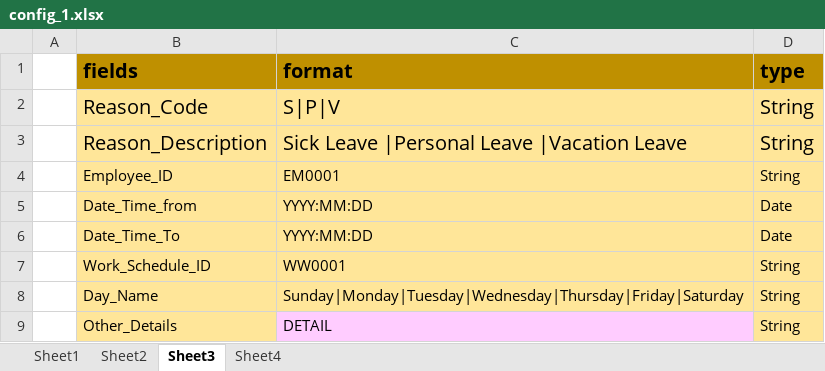
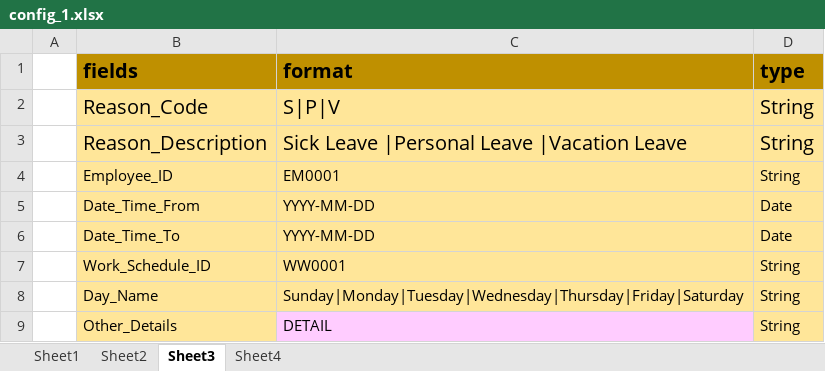
Before and after one commit to 58316066/DataPumps, an Excel workbook: src/main/resources/config_1.xlsx, sheet Sheet3, drawn as a sheet; values as stored, in another font and other column widths than the file's, no borders; the diff names each change by its address in the sheet, - before the commit and + after, or states it on an @@ line.

```diff
--- a/src/main/resources/config_1.xlsx (sheet Sheet3)
+++ b/src/main/resources/config_1.xlsx (sheet Sheet3)
-B5 (fields): Date_Time_from
+B5 (fields): Date_Time_From
-C5:C6 (format): YYYY:MM:DD
+C5:C6 (format): YYYY-MM-DD
```
Also changed, not shown: sheet Sheet4, sheet Sheet2, 5 other files.
